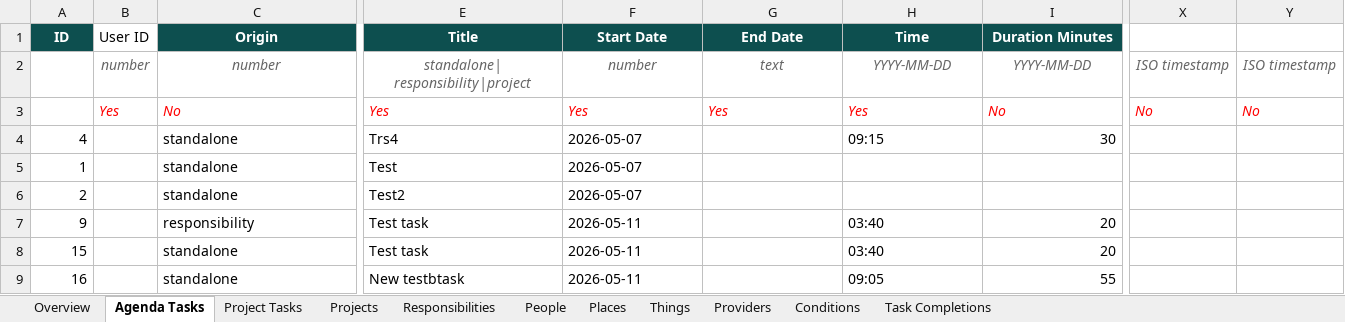
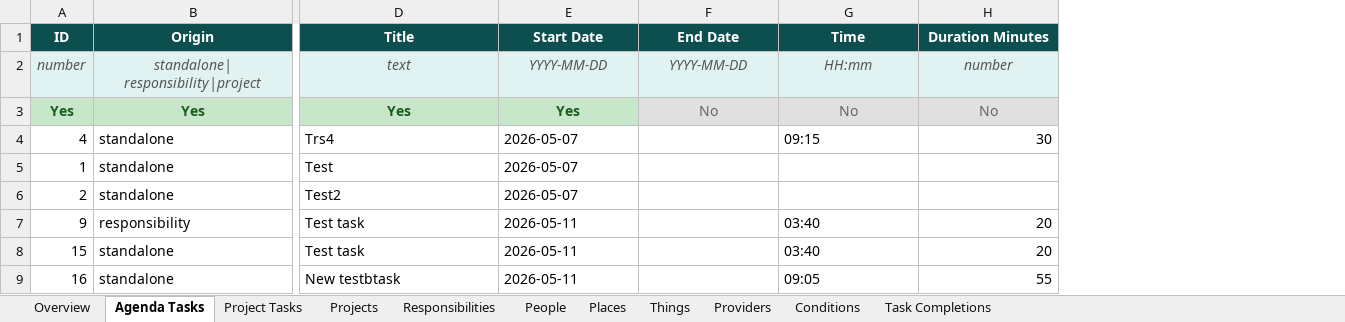
Before and after one commit to IBEJesusPrince-UnPuzzle/unpuzzle-life, an Excel workbook: server/export-template.xlsx, sheet Agenda Tasks, drawn as a sheet; only a part is shown, gaps mark what is left out; values as stored, in another font and other column widths than the file's, no borders; removed rows and columns are numbered as before the commit, all else as after; rows hold the shown columns only; ↵ is a line break in a cell; the diff covers the shown part only; the diff names each change by its address in the sheet, - before the commit and + after, or states it on an @@ line.

Commit message:
Use user's updated Excel template with Color column in Project Tasks

```diff
--- a/server/export-template.xlsx (sheet Agenda Tasks)
+++ b/server/export-template.xlsx (sheet Agenda Tasks)
-column B (User ID), row 3: Yes
-column X, row 3: No
-column Y, row 3: No
-row 2:  | number | number | standalone| ↵ responsibility|project | number | text | YYYY-MM-DD | YYYY-MM-DD | ISO timestamp | ISO timestamp
+row 2: number | standalone| ↵ responsibility|project | text | YYYY-MM-DD | YYYY-MM-DD | HH:mm | number
-A3 (ID): (empty)
+A3 (ID): Yes
-A3 fill: none
+A3 fill: #C8E6C9
-B3 (Origin): No
+B3 (Origin): Yes
@@ B3 italic: on → off, alignment: left → center @@
-B3:E3 fill: none
+B3:E3 fill: #C8E6C9
@@ B3 bold: off → on, text colour: #FF0000 → #1B5E20 @@
@@ D3:H3 italic: on → off, alignment: left → center @@
@@ D3:E3 bold: off → on, text colour: #FF0000 → #1B5E20 @@
-F3 (End Date): Yes
+F3 (End Date): No
@@ F3:H3 fill: none → #E0E0E0, text colour: #FF0000 → #666666 @@
-G3 (Time): Yes
+G3 (Time): No
```
Also changed, not shown: 1 edited cell and cell formats elsewhere in this sheet, sheet Projects, sheet Responsibilities, sheet Project Tasks, sheet Providers, sheet Conditions, sheet People, 3 more sheets, 1 other file.
